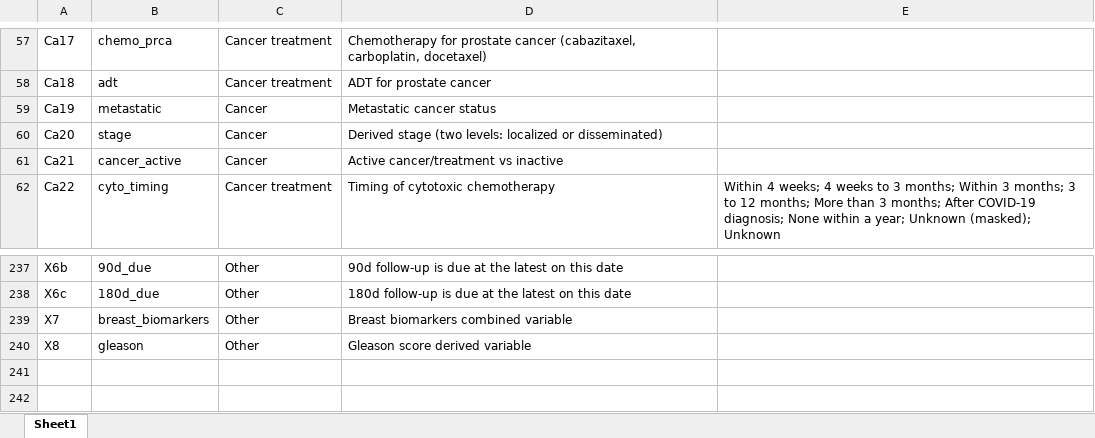
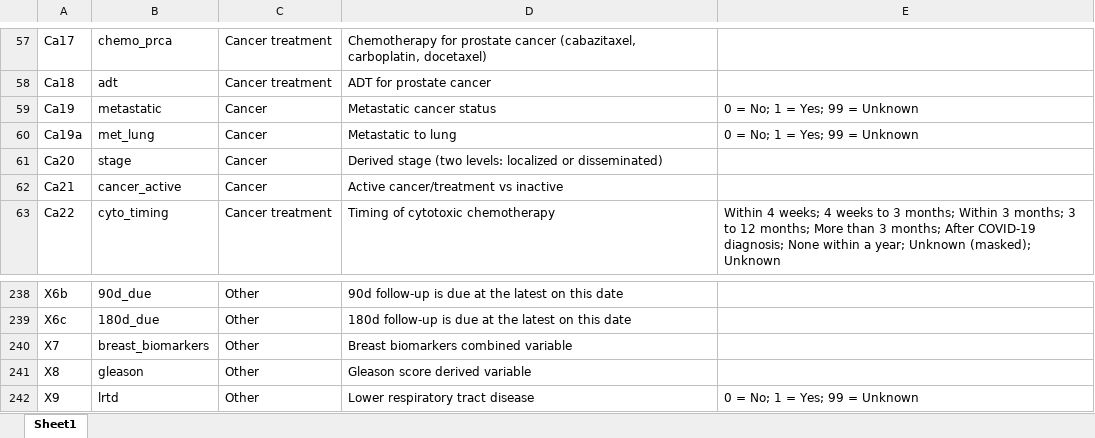
Before and after one commit to covidncancer/CCC19_dictionary, an Excel workbook: CCC19_Derived_Variables_Spreadsheet.xlsx, sheet Sheet1, drawn as a sheet; only a part is shown, gaps mark what is left out; values as stored, in another font and other column widths than the file's, no borders; table styles not drawn; the diff names each change by its address in the sheet, - before the commit and + after, or states it on an @@ line.

Commit message:
new variables
1. metastatic to lung
2. Lower respiratory tract disease (LRTD)

```diff
--- a/CCC19_Derived_Variables_Spreadsheet.xlsx (sheet Sheet1)
+++ b/CCC19_Derived_Variables_Spreadsheet.xlsx (sheet Sheet1)
-E59: (empty)
+E59: 0 = No; 1 = Yes; 99 = Unknown
+row 60: Ca19a | met_lung | Cancer | Metastatic to lung | 0 = No; 1 = Yes; 99 = Unknown
+row 242: X9 | lrtd | Other | Lower respiratory tract disease | 0 = No; 1 = Yes; 99 = Unknown
```
Also changed, not shown: 1 other file.
